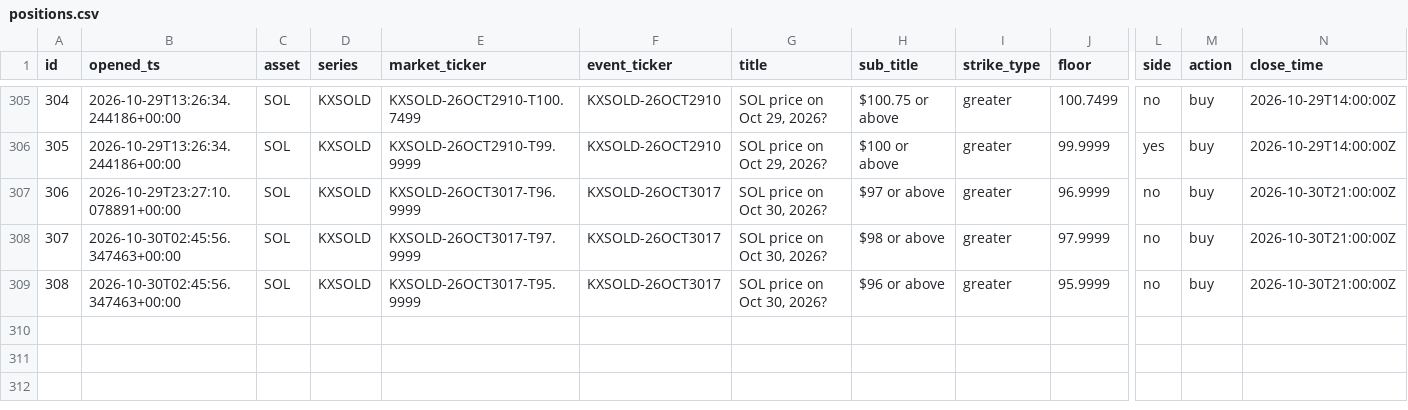
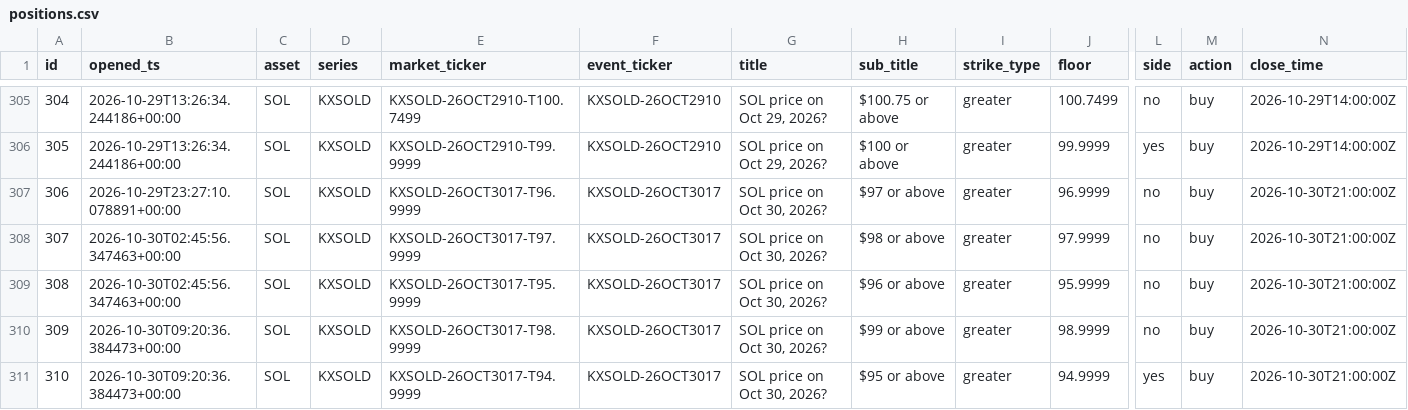
Before and after one commit to JorgeCampe/crypto-signals-bot, a CSV file: crypto_signals_bot/data/positions.csv, drawn as a sheet; only a part is shown, gaps mark what is left out; rows hold the shown columns only; the diff names each change by its address in the sheet, - before the commit and + after, or states it on an @@ line.

```diff
--- a/crypto_signals_bot/data/positions.csv
+++ b/crypto_signals_bot/data/positions.csv
+row 310: 309 | 2026-10-30T09:20:36.384473+00:00 | SOL | KXSOLD | KXSOLD-26OCT3017-T98.9999 | KXSOLD-26OCT3017 | SOL price on Oct 30, 2026? | $99 or above | greater | 98.9999 | no | buy | 2026-10-30T21:00:00Z
+row 311: 310 | 2026-10-30T09:20:36.384473+00:00 | SOL | KXSOLD | KXSOLD-26OCT3017-T94.9999 | KXSOLD-26OCT3017 | SOL price on Oct 30, 2026? | $95 or above | greater | 94.9999 | yes | buy | 2026-10-30T21:00:00Z
```
Also changed, not shown: crypto_signals_bot/data/equity.csv, crypto_signals_bot/data/signals.csv, 2 other files.
